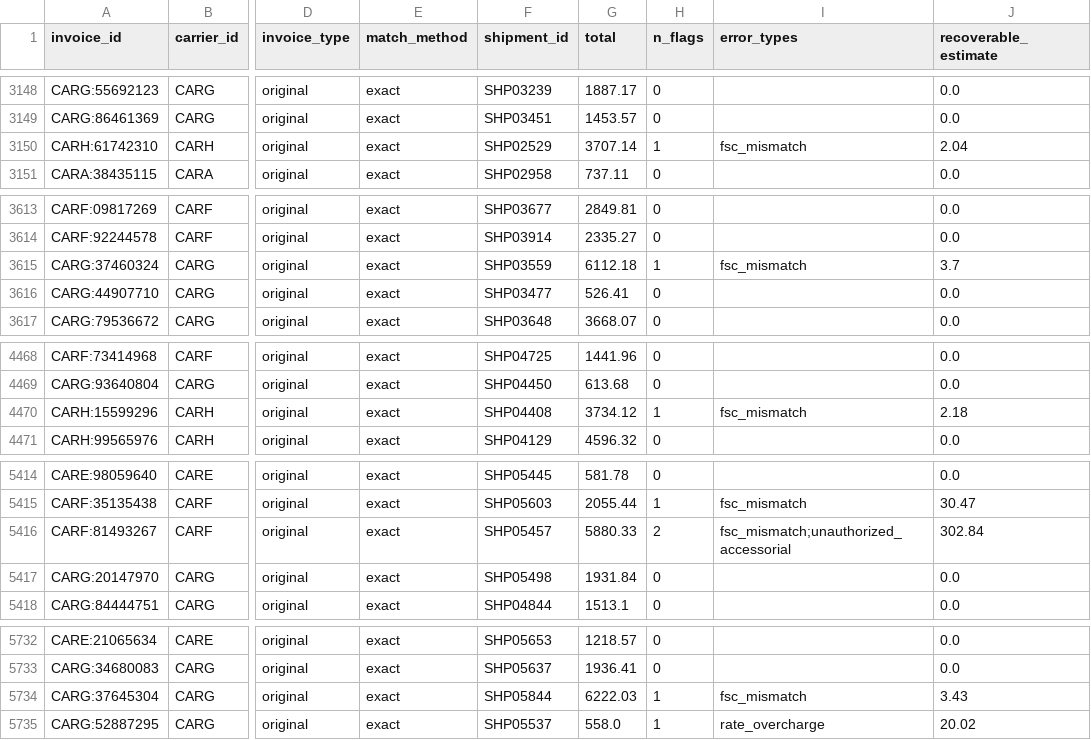
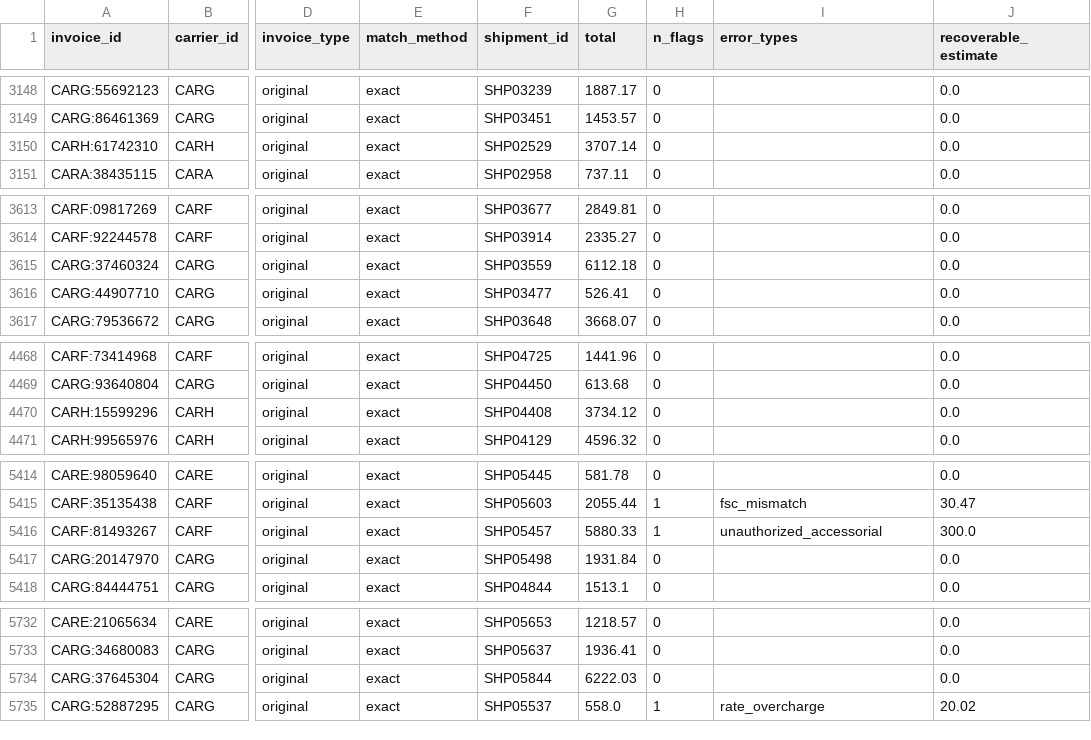
Before and after one commit to shreyansh2003/freight-audit-lab, a CSV file: outputs/audit_invoice_summary.csv, drawn as a sheet; only a part is shown, gaps mark what is left out; the diff covers the shown part only; the diff names each change by its address in the sheet, - before the commit and + after, or states it on an @@ line.

```diff
--- a/outputs/audit_invoice_summary.csv
+++ b/outputs/audit_invoice_summary.csv
-H3150 (n_flags): 1
+H3150 (n_flags): 0
-I3150 (error_types): fsc_mismatch
+I3150 (error_types): (empty)
-J3150 (recoverable_estimate): 2.04
+J3150 (recoverable_estimate): 0.0
-H3615 (n_flags): 1
+H3615 (n_flags): 0
-I3615 (error_types): fsc_mismatch
+I3615 (error_types): (empty)
-J3615 (recoverable_estimate): 3.7
+J3615 (recoverable_estimate): 0.0
-H4470 (n_flags): 1
+H4470 (n_flags): 0
-I4470 (error_types): fsc_mismatch
+I4470 (error_types): (empty)
-J4470 (recoverable_estimate): 2.18
+J4470 (recoverable_estimate): 0.0
-H5416 (n_flags): 2
+H5416 (n_flags): 1
-I5416 (error_types): fsc_mismatch;unauthorized_accessorial
+I5416 (error_types): unauthorized_accessorial
-J5416 (recoverable_estimate): 302.84
+J5416 (recoverable_estimate): 300.0
-H5734 (n_flags): 1
+H5734 (n_flags): 0
-I5734 (error_types): fsc_mismatch
+I5734 (error_types): (empty)
-J5734 (recoverable_estimate): 3.43
+J5734 (recoverable_estimate): 0.0
```
Also changed, not shown: 20 edited cells elsewhere in this file, outputs/audit_flags.csv, 8 other files.
